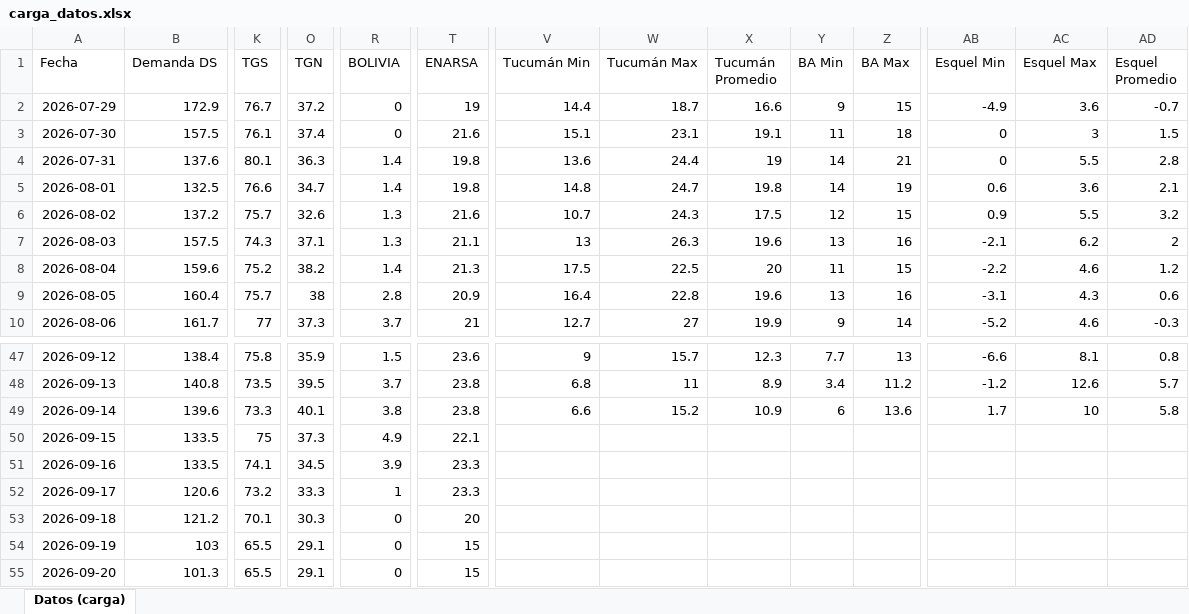
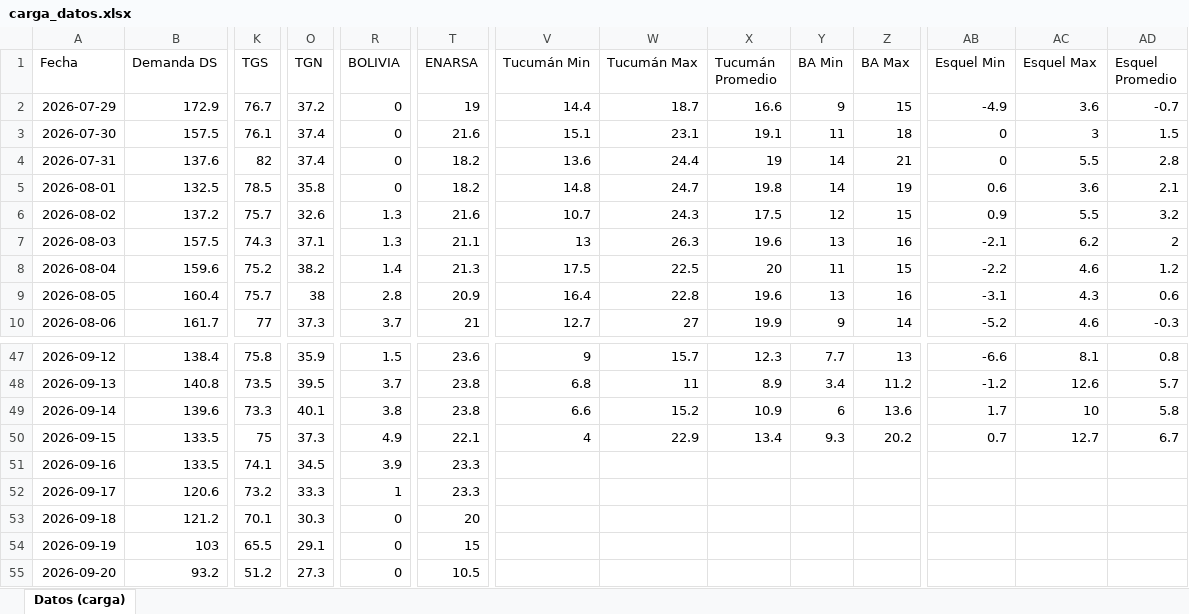
Before and after one commit to RodrigoManassero/estado-sistema-gas-rodrigo, an Excel workbook: data/carga_datos.xlsx, sheet Datos (carga), drawn as a sheet; only a part is shown, gaps mark what is left out; values as stored, in another font and other column widths than the file's, no borders; the diff covers the shown part only; the diff names each change by its address in the sheet, - before the commit and + after, or states it on an @@ line.

```diff
--- a/data/carga_datos.xlsx (sheet Datos (carga))
+++ b/data/carga_datos.xlsx (sheet Datos (carga))
-K4 (TGS): 80.1
+K4 (TGS): 82
-O4 (TGN): 36.3
+O4 (TGN): 37.4
-R4:R5 (BOLIVIA): 1.4
+R4:R5 (BOLIVIA): 0
-T4:T5 (ENARSA): 19.8
+T4:T5 (ENARSA): 18.2
-K5 (TGS): 76.6
+K5 (TGS): 78.5
-O5 (TGN): 34.7
+O5 (TGN): 35.8
-V50 (Tucumán Min): (empty)
+V50 (Tucumán Min): 4
-W50 (Tucumán Max): (empty)
+W50 (Tucumán Max): 22.9
-X50 (Tucumán Promedio): (empty)
+X50 (Tucumán Promedio): 13.4
-Y50 (BA Min): (empty)
+Y50 (BA Min): 9.3
-Z50 (BA Max): (empty)
+Z50 (BA Max): 20.2
-AB50 (Esquel Min): (empty)
+AB50 (Esquel Min): 0.7
-AC50 (Esquel Max): (empty)
+AC50 (Esquel Max): 12.7
-AD50 (Esquel Promedio): (empty)
+AD50 (Esquel Promedio): 6.7
-B55 (Demanda DS): 101.3
+B55 (Demanda DS): 93.2
-K55 (TGS): 65.5
+K55 (TGS): 51.2
-O55 (TGN): 29.1
+O55 (TGN): 27.3
-T55 (ENARSA): 15
+T55 (ENARSA): 10.5
```
Also changed, not shown: 138 edited cells elsewhere in this sheet, 35 other files.
